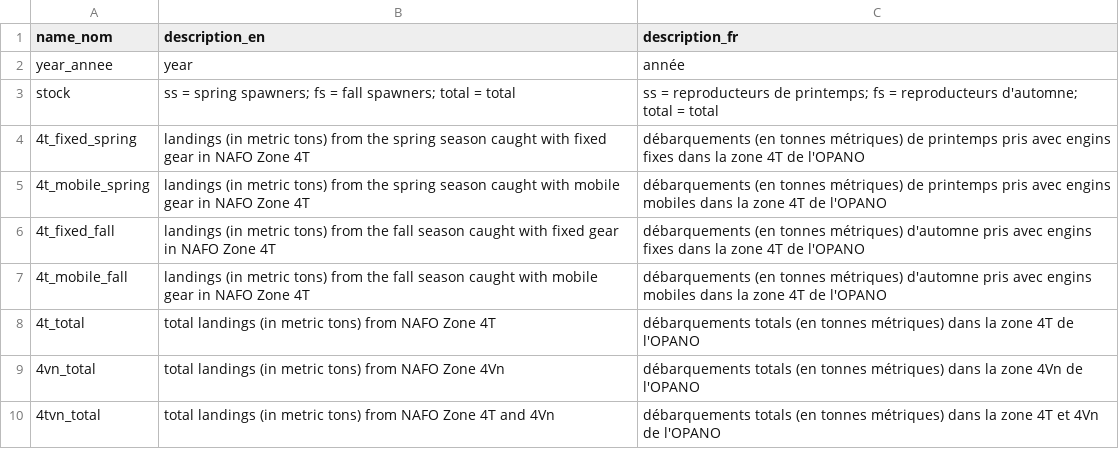
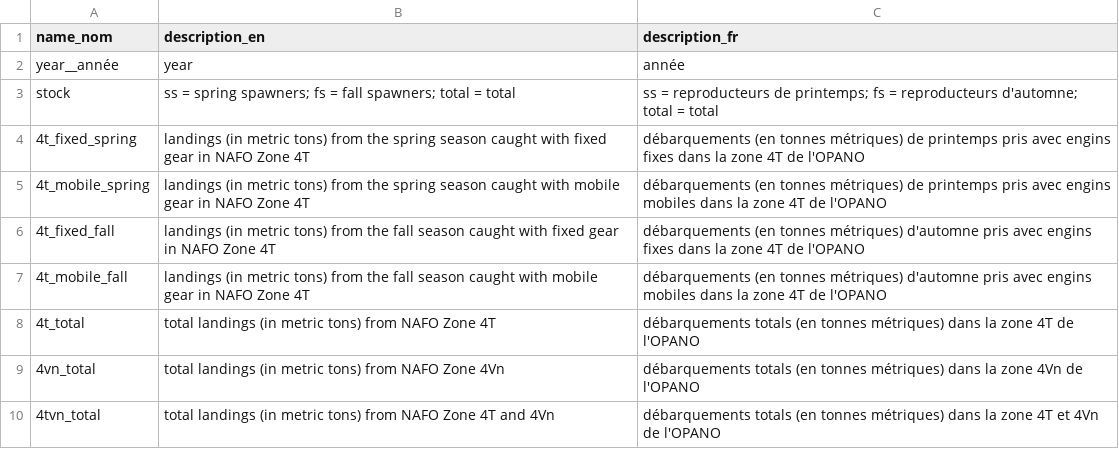
Before and after one commit to dfo-gulf-science/fgp-datasets, a CSV file: 73ab9c2c (herring_landings)/data_dictionary.csv, drawn as a sheet.

```diff
--- a/73ab9c2c (herring_landings)/data_dictionary.csv
+++ b/73ab9c2c (herring_landings)/data_dictionary.csv
@@ -1,3 +1,3 @@
 name_nom,description_en,description_fr
-year_annee,year,année
+year__année,year,année
 stock,ss = spring spawners; fs = fall spawners; total = total,ss = reproducteurs de printemps; fs = reproducteurs d'automne; total = total
```
Also changed, not shown: 73ab9c2c (herring_landings)/herring_landings.csv, 73c3293c (Electrofishing SFA 18A,B)/electrofishing_data_dictionary.csv, 2 other files.
